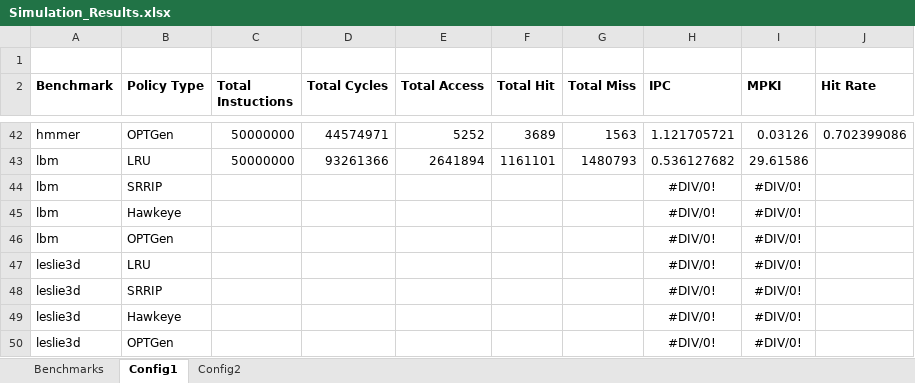
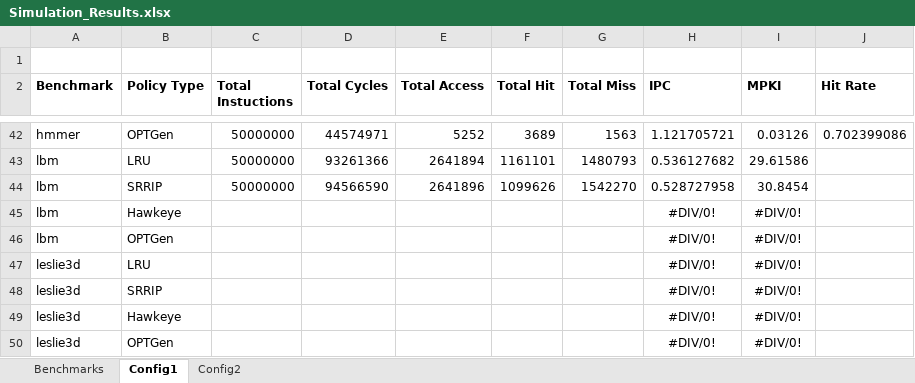
Before and after one commit to hyerania/Belady-Cache-Replacement, an Excel workbook: Reports/Simulation_Results.xlsx, sheet Config1, drawn as a sheet; only a part is shown, gaps mark what is left out; values as stored, in another font and other column widths than the file's, no borders; removed rows and columns are numbered as before the commit, all else as after; the diff names each change by its address in the sheet, - before the commit and + after, or states it on an @@ line.

Commit message:
Added SRRIP for lbm benchmark

```diff
--- a/Reports/Simulation_Results.xlsx (sheet Config1)
+++ b/Reports/Simulation_Results.xlsx (sheet Config1)
-row 44: lbm | SRRIP |  |  |  |  |  | #DIV/0! | #DIV/0!
+row 44: lbm | SRRIP | 50000000 | 94566590 | 2641896 | 1099626 | 1542270 | 0.528727958 | 30.8454
```
Also changed, not shown: sheet Config2, sheet Benchmarks.
